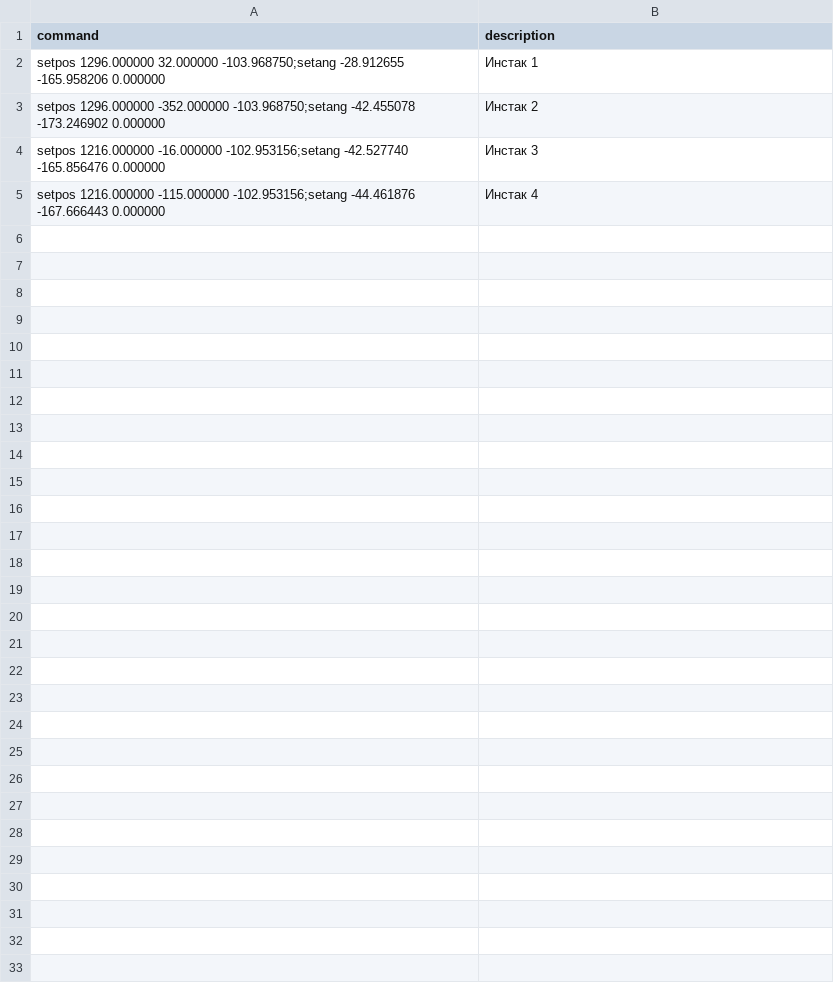
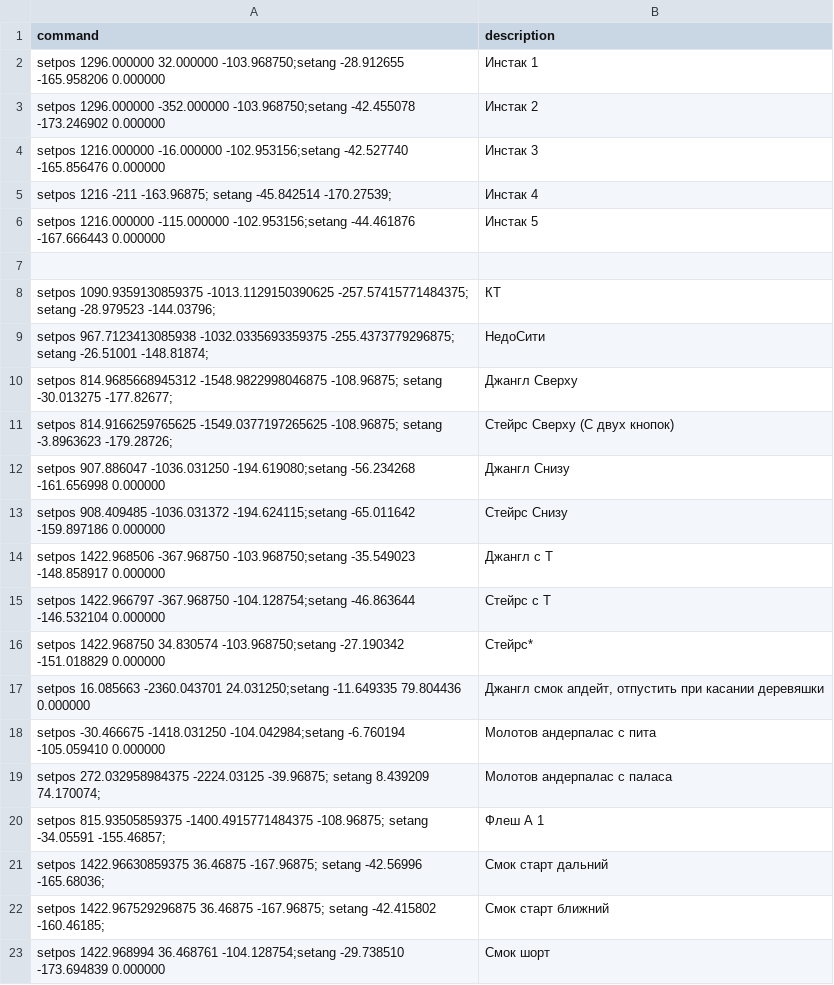
Before and after one commit to georgiiparla/cs2_utils_playlists, a CSV file: mirage.csv, drawn as a sheet; only a part is shown; the diff covers the shown part only.

```diff
--- a/mirage.csv
+++ b/mirage.csv
@@ -4,2 +4,20 @@ setpos 1296.000000 -352.000000 -103.968750;setang -42.455078 -173.246902 0.00000
 setpos 1216.000000 -16.000000 -102.953156;setang -42.527740 -165.856476 0.000000,Инстак 3
-setpos 1216.000000 -115.000000 -102.953156;setang -44.461876 -167.666443 0.000000,Инстак 4
+setpos 1216 -211 -163.96875; setang -45.842514 -170.27539;,Инстак 4
+setpos 1216.000000 -115.000000 -102.953156;setang -44.461876 -167.666443 0.000000,Инстак 5
+,
+setpos 1090.9359130859375 -1013.1129150390625 -257.57415771484375; setang -28.979523 -144.03796;,КТ
+setpos 967.7123413085938 -1032.0335693359375 -255.4373779296875; setang -26.51001 -148.81874;,НедоСити
+setpos 814.9685668945312 -1548.9822998046875 -108.96875; setang -30.013275 -177.82677;,Джангл Сверху
+setpos 814.9166259765625 -1549.0377197265625 -108.96875; setang -3.8963623 -179.28726;,Стейрс Сверху (С двух кнопок)
+setpos 907.886047 -1036.031250 -194.619080;setang -56.234268 -161.656998 0.000000,Джангл Снизу
+setpos 908.409485 -1036.031372 -194.624115;setang -65.011642 -159.897186 0.000000,Стейрс Снизу
+setpos 1422.968506 -367.968750 -103.968750;setang -35.549023 -148.858917 0.000000,Джангл с Т
+setpos 1422.966797 -367.968750 -104.128754;setang -46.863644 -146.532104 0.000000,Стейрс с Т
+setpos 1422.968750 34.830574 -103.968750;setang -27.190342 -151.018829 0.000000,Стейрс*
+setpos 16.085663 -2360.043701 24.031250;setang -11.649335 79.804436 0.000000,"Джангл смок апдейт, отпустить при касании деревяшки"
+setpos -30.466675 -1418.031250 -104.042984;setang -6.760194 -105.059410 0.000000,Молотов андерпалас с пита
+setpos 272.032958984375 -2224.03125 -39.96875; setang 8.439209 74.170074;,Молотов андерпалас с паласа
+setpos 815.93505859375 -1400.4915771484375 -108.96875; setang -34.05591 -155.46857;,Флеш А 1
+setpos 1422.96630859375 36.46875 -167.96875; setang -42.56996 -165.68036;,Смок старт дальний
+setpos 1422.967529296875 36.46875 -167.96875; setang -42.415802 -160.46185;,Смок старт ближний
+setpos 1422.968994 36.468761 -104.128754;setang -29.738510 -173.694839 0.000000,Смок шорт
```
Also changed, not shown: 27 added rows elsewhere in this file, 1 other file.
